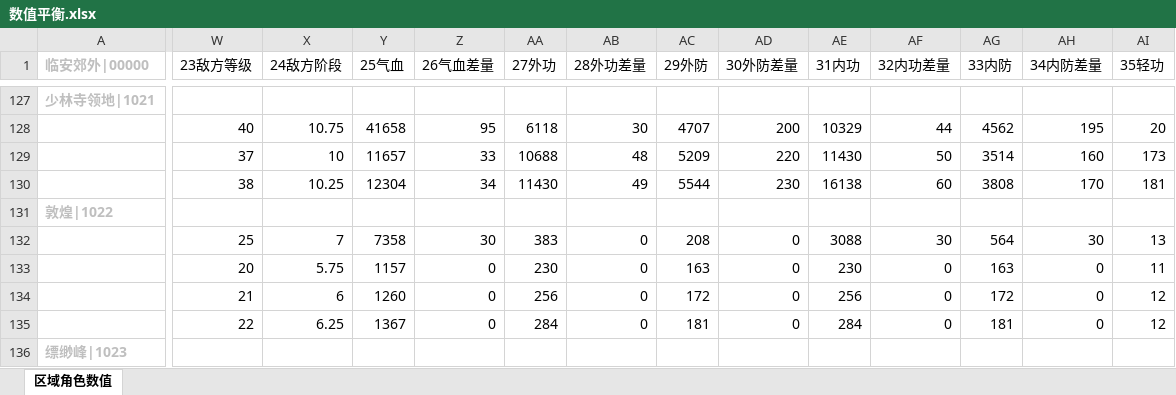
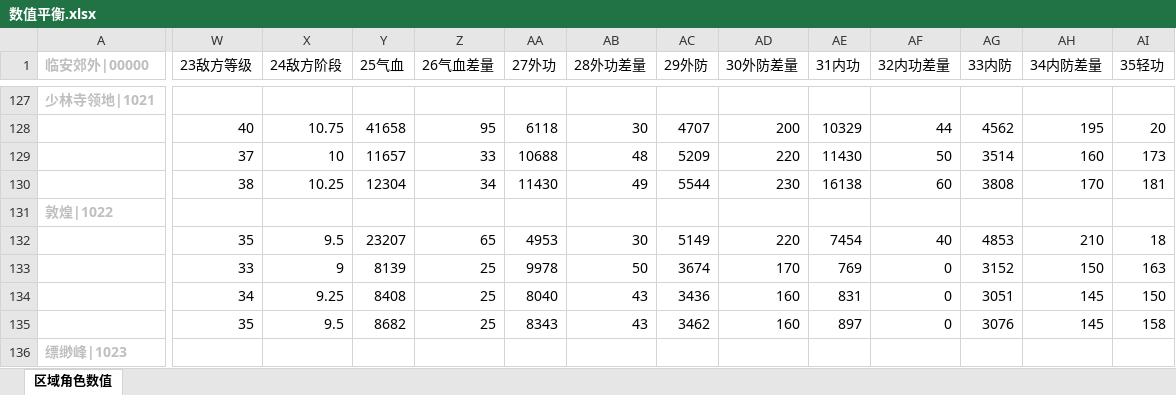
Before and after one commit to zhaoguo20002/MyWuXia, an Excel workbook: docs/数值平衡.xlsx, sheet 区域角色数值, drawn as a sheet; only a part is shown, gaps mark what is left out; values as stored, in another font and other column widths than the file's, no borders; removed rows and columns are numbered as before the commit, all else as after; rows hold the shown columns only; the diff covers the shown part only; the diff names each change by its address in the sheet, - before the commit and + after, or states it on an @@ line.

```diff
--- a/docs/数值平衡.xlsx (sheet 区域角色数值)
+++ b/docs/数值平衡.xlsx (sheet 区域角色数值)
-W132 (23敌方等级): 25
+W132 (23敌方等级): 35
-X132 (24敌方阶段): 7
+X132 (24敌方阶段): 9.5
-Y132 (25气血): 7358
+Y132 (25气血): 23207
-Z132 (26气血差量): 30
+Z132 (26气血差量): 65
-AA132 (27外功): 383
+AA132 (27外功): 4953
-AB132 (28外功差量): 0
+AB132 (28外功差量): 30
-AC132 (29外防): 208
+AC132 (29外防): 5149
-AD132 (30外防差量): 0
+AD132 (30外防差量): 220
-AE132 (31内功): 3088
+AE132 (31内功): 7454
-AF132 (32内功差量): 30
+AF132 (32内功差量): 40
-AG132 (33内防): 564
+AG132 (33内防): 4853
-AH132 (34内防差量): 30
+AH132 (34内防差量): 210
-AI132 (35轻功): 13
+AI132 (35轻功): 18
-W133 (23敌方等级): 20
+W133 (23敌方等级): 33
-X133 (24敌方阶段): 5.75
+X133 (24敌方阶段): 9
-Y133 (25气血): 1157
+Y133 (25气血): 8139
-Z133 (26气血差量): 0
+Z133 (26气血差量): 25
-AA133 (27外功): 230
+AA133 (27外功): 9978
-AB133 (28外功差量): 0
+AB133 (28外功差量): 50
-AC133 (29外防): 163
+AC133 (29外防): 3674
-AD133 (30外防差量): 0
+AD133 (30外防差量): 170
-AE133 (31内功): 230
+AE133 (31内功): 769
-AG133 (33内防): 163
+AG133 (33内防): 3152
-AH133 (34内防差量): 0
+AH133 (34内防差量): 150
-AI133 (35轻功): 11
+AI133 (35轻功): 163
-row 134:  | 21 | 6 | 1260 | 0 | 256 | 0 | 172 | 0 | 256 | 0 | 172 | 0 | 12
-row 135:  | 22 | 6.25 | 1367 | 0 | 284 | 0 | 181 | 0 | 284 | 0 | 181 | 0 | 12
+row 134:  | 34 | 9.25 | 8408 | 25 | 8040 | 43 | 3436 | 160 | 831 | 0 | 3051 | 145 | 150
+row 135:  | 35 | 9.5 | 8682 | 25 | 8343 | 43 | 3462 | 160 | 897 | 0 | 3076 | 145 | 158
```
Also changed, not shown: 3 added rows, 3 removed rows and 16 edited cells elsewhere in this sheet, docs/秘籍数值.xlsx, 7 other files.
